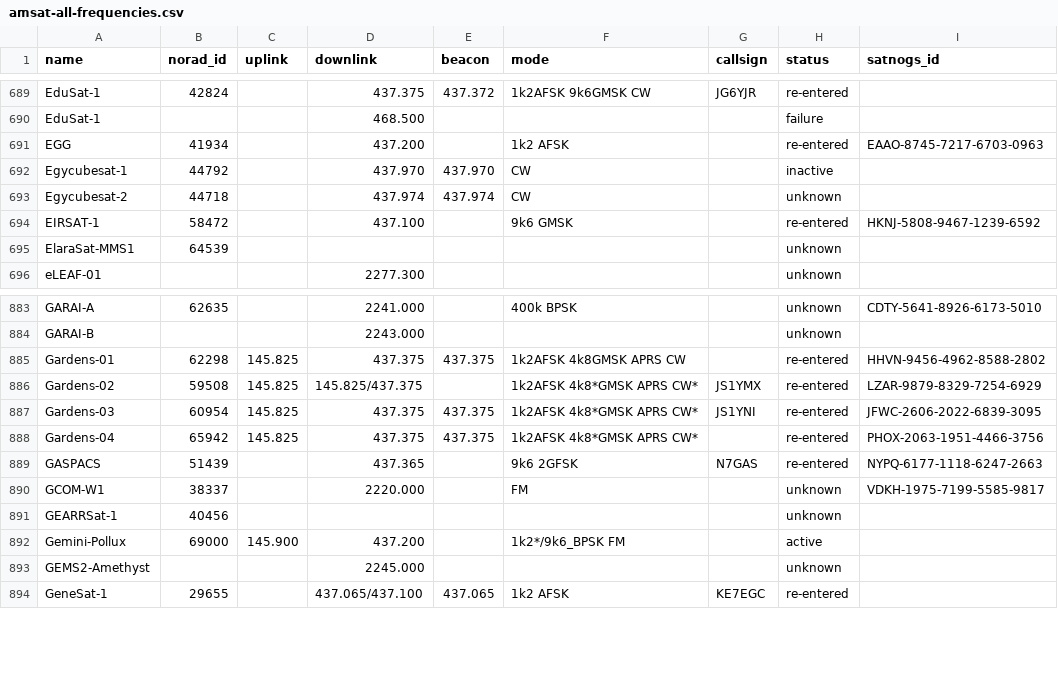
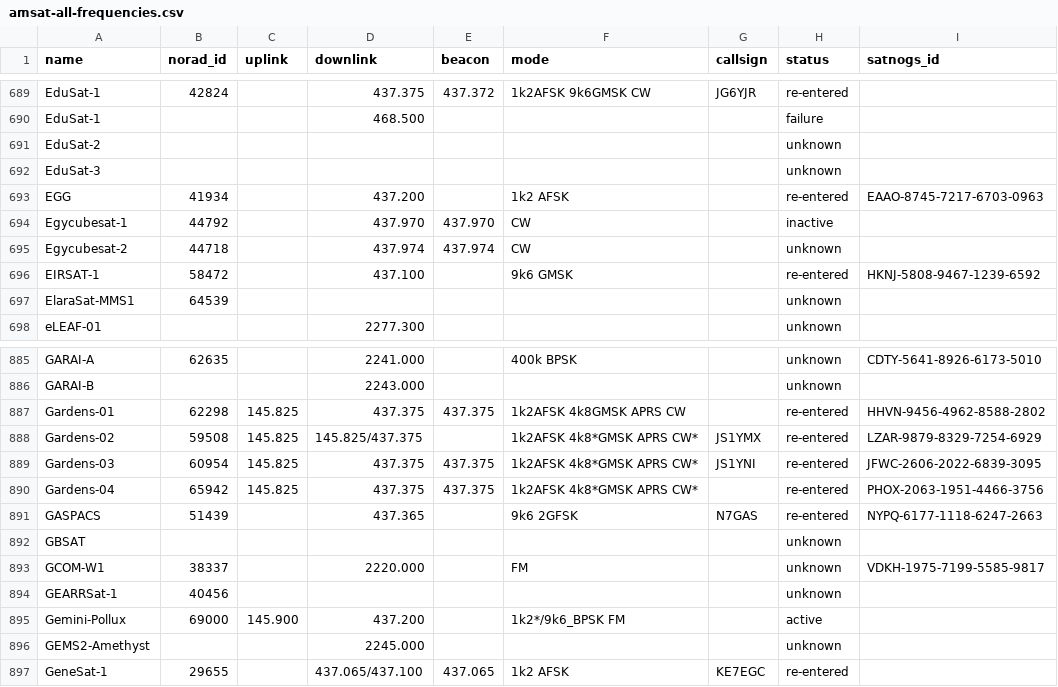
Before and after one commit to muzihuaner/amateur-satellite-database, a CSV file: data/amsat-all-frequencies.csv, drawn as a sheet; only a part is shown, gaps mark what is left out.

```diff
--- a/data/amsat-all-frequencies.csv
+++ b/data/amsat-all-frequencies.csv
@@ -690,2 +690,4 @@ EduSat-1,42824,,437.375,437.372,1k2AFSK 9k6GMSK CW,JG6YJR,re-entered,
 EduSat-1,,,468.500,,,,failure,
+EduSat-2,,,,,,,unknown,
+EduSat-3,,,,,,,unknown,
 EGG,41934,,437.200,,1k2 AFSK,,re-entered,EAAO-8745-7217-6703-0963
@@ -889,2 +891,3 @@ Gardens-04,65942,145.825,437.375,437.375,1k2AFSK 4k8*GMSK APRS CW*,,re-entered,P
 GASPACS,51439,,437.365,,9k6 2GFSK,N7GAS,re-entered,NYPQ-6177-1118-6247-2663
+GBSAT,,,,,,,unknown,
 GCOM-W1,38337,,2220.000,,FM,,unknown,VDKH-1975-7199-5585-9817
```
Also changed, not shown: data/satnogs.csv, 2 other files.
